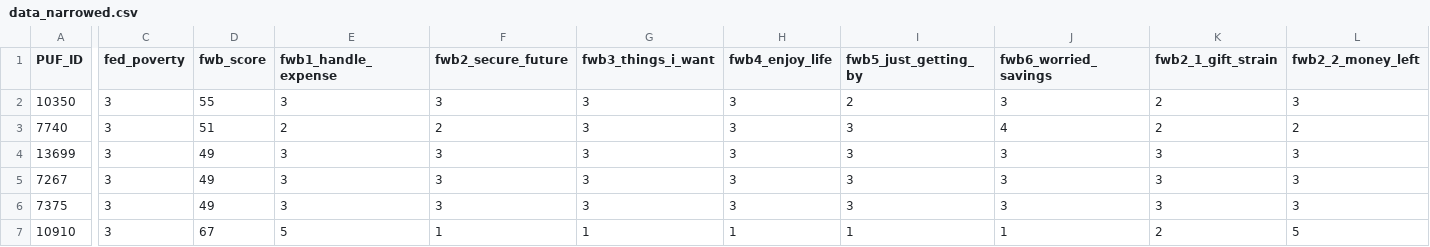
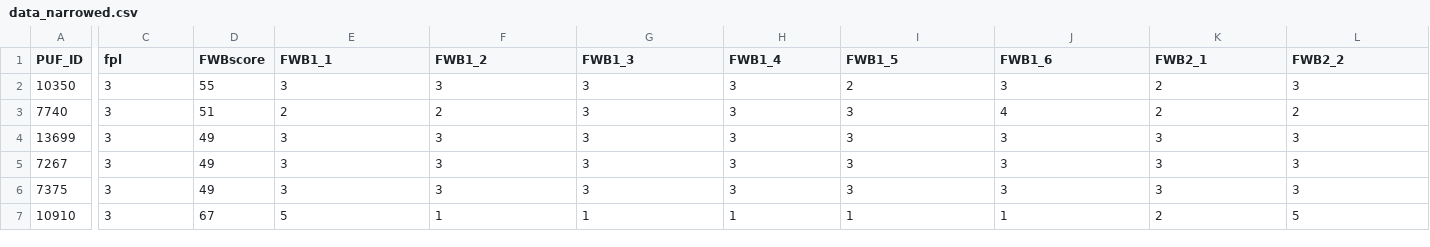
Before and after one commit to CTRLALTAFK/Financial_Wellness, a CSV file: CFPB_data_and_guides/data_narrowed.csv, drawn as a sheet; only a part is shown, gaps mark what is left out; the diff covers the shown part only; the diff names each change by its address in the sheet, - before the commit and + after, or states it on an @@ line.

Commit message:
Pete adding data files 12-21-19

```diff
--- a/CFPB_data_and_guides/data_narrowed.csv
+++ b/CFPB_data_and_guides/data_narrowed.csv
-C1: fed_poverty
+C1: fpl
-D1: fwb_score
+D1: FWBscore
-E1: fwb1_handle_expense
+E1: FWB1_1
-F1: fwb2_secure_future
+F1: FWB1_2
-G1: fwb3_things_i_want
+G1: FWB1_3
-H1: fwb4_enjoy_life
+H1: FWB1_4
-I1: fwb5_just_getting_by
+I1: FWB1_5
-J1: fwb6_worried_savings
+J1: FWB1_6
-K1: fwb2_1_gift_strain
+K1: FWB2_1
-L1: fwb2_2_money_left
+L1: FWB2_2
```
Also changed, not shown: 34 edited cells elsewhere in this file, 2 other files.
